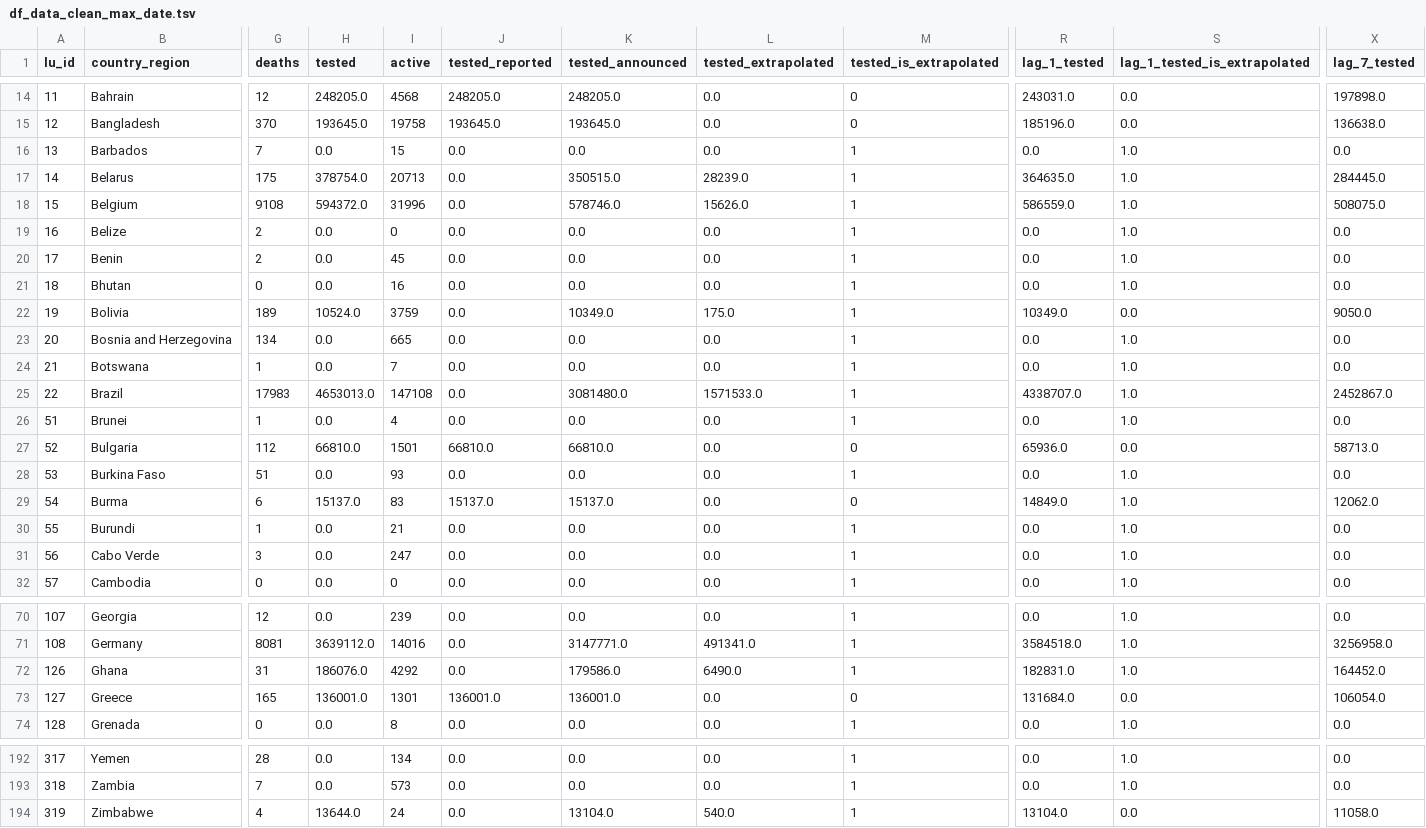
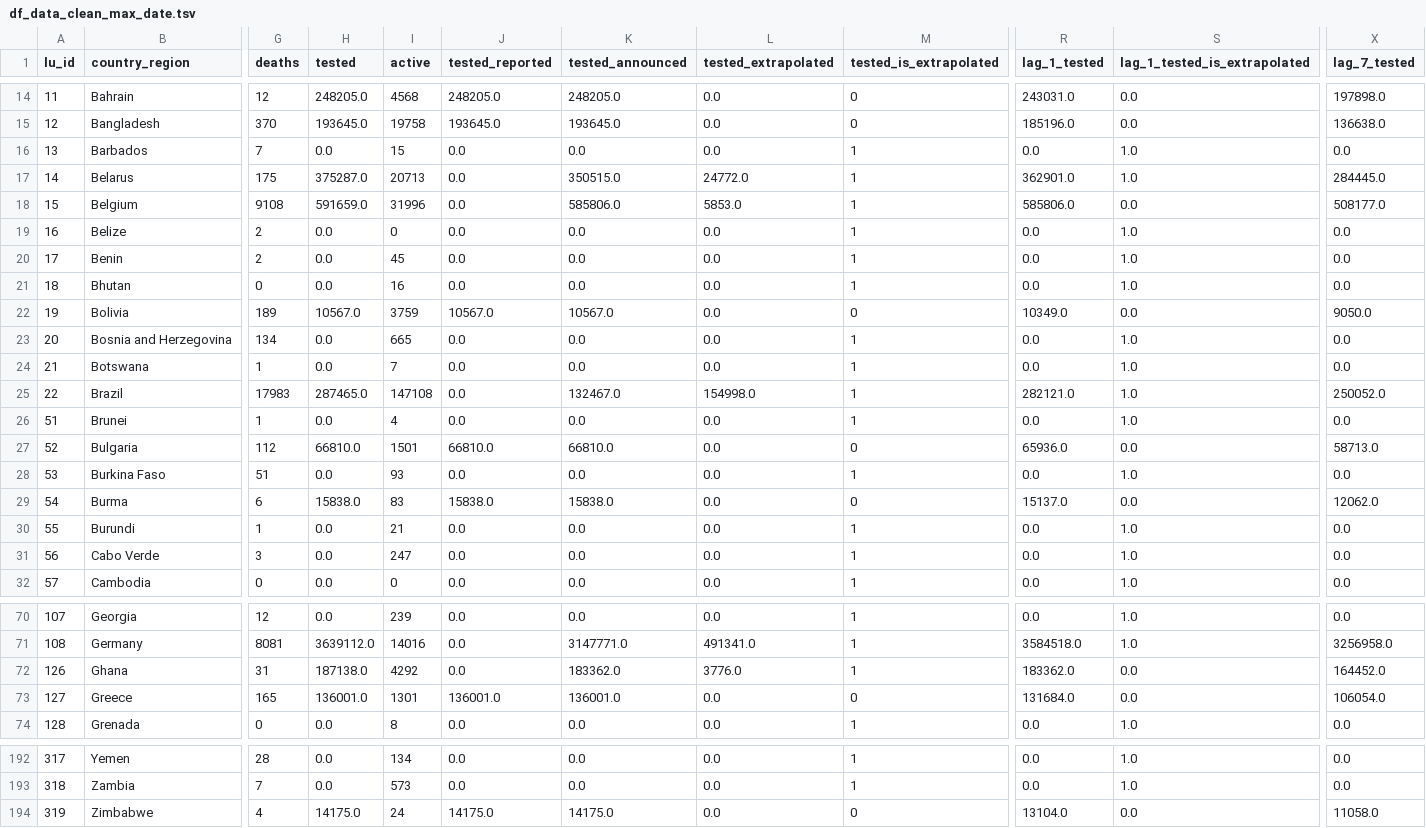
Before and after one commit to v4lue4dded/covid-19, a TSV file: df_data_clean_max_date.tsv, drawn as a sheet; only a part is shown, gaps mark what is left out; the diff covers the shown part only; the diff names each change by its address in the sheet, - before the commit and + after, or states it on an @@ line.

Commit message:
date update: 2020-05-20 21:00:13

```diff
--- a/df_data_clean_max_date.tsv
+++ b/df_data_clean_max_date.tsv
-H17 (tested): 378754.0
+H17 (tested): 375287.0
-L17 (tested_extrapolated): 28239.0
+L17 (tested_extrapolated): 24772.0
-R17 (lag_1_tested): 364635.0
+R17 (lag_1_tested): 362901.0
-H18 (tested): 594372.0
+H18 (tested): 591659.0
-K18 (tested_announced): 578746.0
+K18 (tested_announced): 585806.0
-L18 (tested_extrapolated): 15626.0
+L18 (tested_extrapolated): 5853.0
-R18 (lag_1_tested): 586559.0
+R18 (lag_1_tested): 585806.0
-S18 (lag_1_tested_is_extrapolated): 1.0
+S18 (lag_1_tested_is_extrapolated): 0.0
-X18 (lag_7_tested): 508075.0
+X18 (lag_7_tested): 508177.0
-H22 (tested): 10524.0
+H22 (tested): 10567.0
-J22 (tested_reported): 0.0
+J22 (tested_reported): 10567.0
-K22 (tested_announced): 10349.0
+K22 (tested_announced): 10567.0
-L22 (tested_extrapolated): 175.0
+L22 (tested_extrapolated): 0.0
-M22 (tested_is_extrapolated): 1
+M22 (tested_is_extrapolated): 0
-H25 (tested): 4653013.0
+H25 (tested): 287465.0
-K25 (tested_announced): 3081480.0
+K25 (tested_announced): 132467.0
-L25 (tested_extrapolated): 1571533.0
+L25 (tested_extrapolated): 154998.0
-R25 (lag_1_tested): 4338707.0
+R25 (lag_1_tested): 282121.0
-X25 (lag_7_tested): 2452867.0
+X25 (lag_7_tested): 250052.0
-H29 (tested): 15137.0
+H29 (tested): 15838.0
-J29 (tested_reported): 15137.0
+J29 (tested_reported): 15838.0
-K29 (tested_announced): 15137.0
+K29 (tested_announced): 15838.0
-R29 (lag_1_tested): 14849.0
+R29 (lag_1_tested): 15137.0
-S29 (lag_1_tested_is_extrapolated): 1.0
+S29 (lag_1_tested_is_extrapolated): 0.0
-H72 (tested): 186076.0
+H72 (tested): 187138.0
-K72 (tested_announced): 179586.0
+K72 (tested_announced): 183362.0
-L72 (tested_extrapolated): 6490.0
+L72 (tested_extrapolated): 3776.0
-R72 (lag_1_tested): 182831.0
+R72 (lag_1_tested): 183362.0
-S72 (lag_1_tested_is_extrapolated): 1.0
+S72 (lag_1_tested_is_extrapolated): 0.0
-H194 (tested): 13644.0
+H194 (tested): 14175.0
-J194 (tested_reported): 0.0
+J194 (tested_reported): 14175.0
-K194 (tested_announced): 13104.0
+K194 (tested_announced): 14175.0
-L194 (tested_extrapolated): 540.0
+L194 (tested_extrapolated): 0.0
-M194 (tested_is_extrapolated): 1
+M194 (tested_is_extrapolated): 0
```
Also changed, not shown: 137 edited cells elsewhere in this file, 2 other files.
